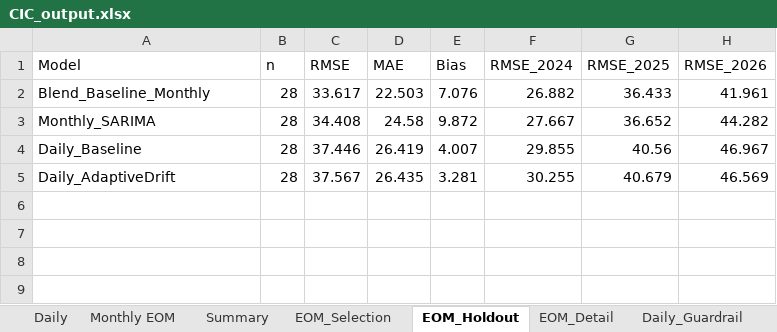
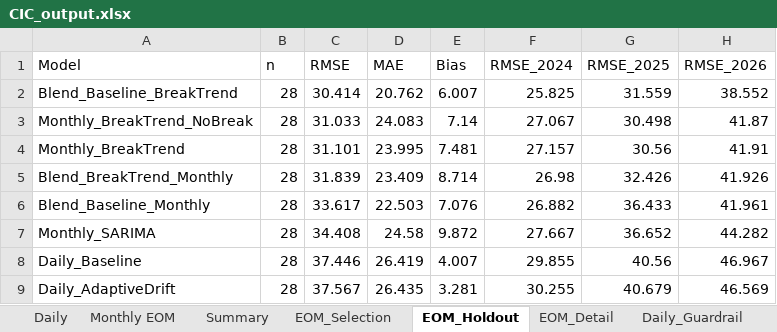
Before and after one commit to ManeeratG/CIC_forecasting, an Excel workbook: CIC_output.xlsx, sheet EOM_Holdout, drawn as a sheet; values as stored, in another font and other column widths than the file's, no borders; the diff names each change by its address in the sheet, - before the commit and + after, or states it on an @@ line.

```diff
--- a/CIC_output.xlsx (sheet EOM_Holdout)
+++ b/CIC_output.xlsx (sheet EOM_Holdout)
+row 2: Blend_Baseline_BreakTrend | 28 | 30.414 | 20.762 | 6.007 | 25.825 | 31.559 | 38.552
+row 3: Monthly_BreakTrend_NoBreak | 28 | 31.033 | 24.083 | 7.14 | 27.067 | 30.498 | 41.87
+row 4: Monthly_BreakTrend | 28 | 31.101 | 23.995 | 7.481 | 27.157 | 30.56 | 41.91
+row 5: Blend_BreakTrend_Monthly | 28 | 31.839 | 23.409 | 8.714 | 26.98 | 32.426 | 41.926
```
Also changed, not shown: sheet EOM_Detail, sheet EOM_Selection, 6 other files.
